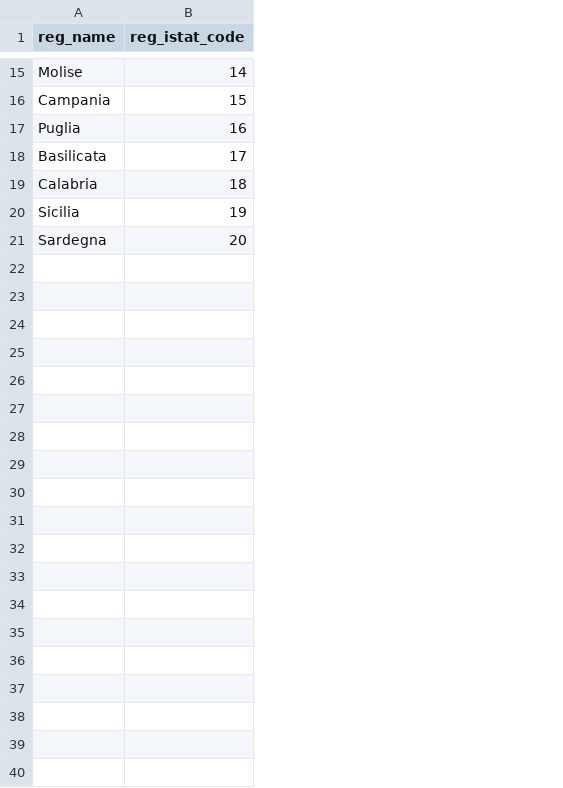
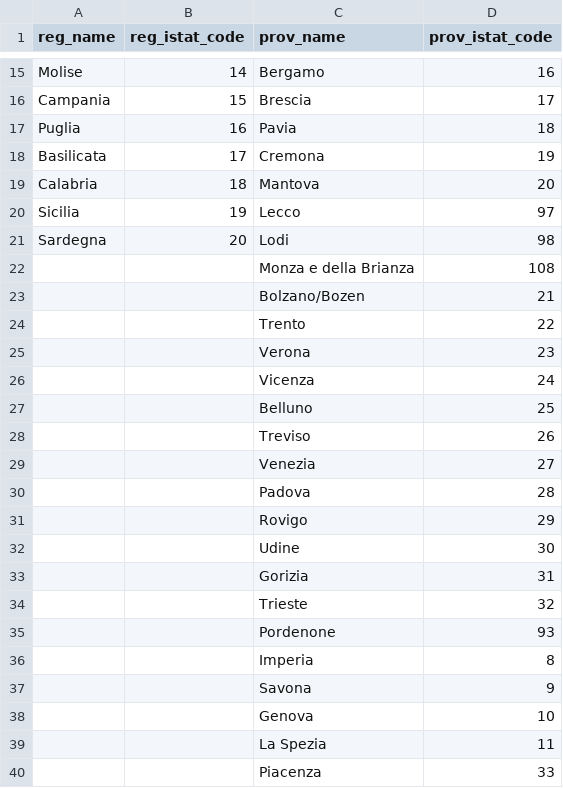
Before and after one commit to OmdenaAI/milan-italy-impact-covid-crimes, a CSV file: src/data/geo_data/regions.csv, drawn as a sheet; only a part is shown, gaps mark what is left out; the diff covers the shown part only; the diff names each change by its address in the sheet, - before the commit and + after, or states it on an @@ line.

Commit message:
Update regions.csv

```diff
--- a/src/data/geo_data/regions.csv
+++ b/src/data/geo_data/regions.csv
+column C (prov_name), rows 15-21: Bergamo | Brescia | Pavia | Cremona | Mantova | Lecco | Lodi
+column D (prov_istat_code), rows 15-21: 16 | 17 | 18 | 19 | 20 | 97 | 98
+row 22:  |  | Monza e della Brianza | 108
+row 23:  |  | Bolzano/Bozen | 21
+row 24:  |  | Trento | 22
+row 25:  |  | Verona | 23
+row 26:  |  | Vicenza | 24
+row 27:  |  | Belluno | 25
+row 28:  |  | Treviso | 26
+row 29:  |  | Venezia | 27
+row 30:  |  | Padova | 28
+row 31:  |  | Rovigo | 29
+row 32:  |  | Udine | 30
+row 33:  |  | Gorizia | 31
+row 34:  |  | Trieste | 32
+row 35:  |  | Pordenone | 93
+row 36:  |  | Imperia | 8
+row 37:  |  | Savona | 9
+row 38:  |  | Genova | 10
+row 39:  |  | La Spezia | 11
+row 40:  |  | Piacenza | 33
```
Also changed, not shown: 68 added rows and 9 edited cells elsewhere in this file.
